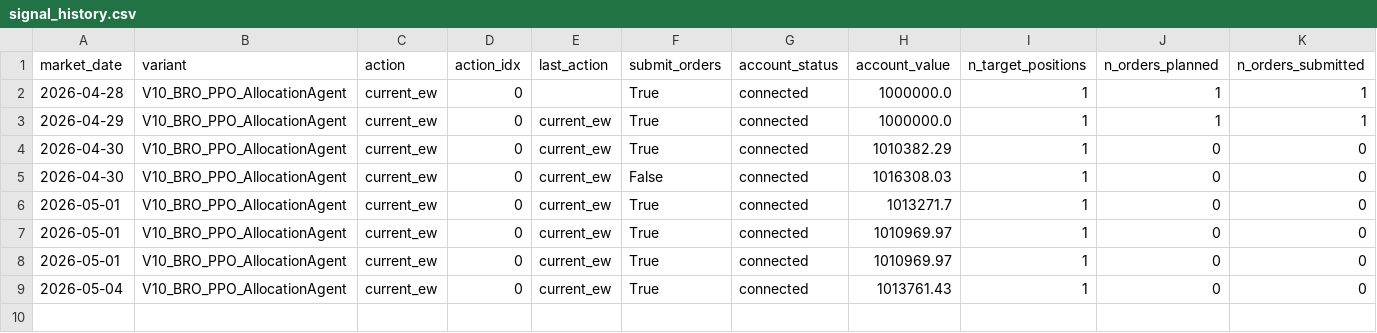
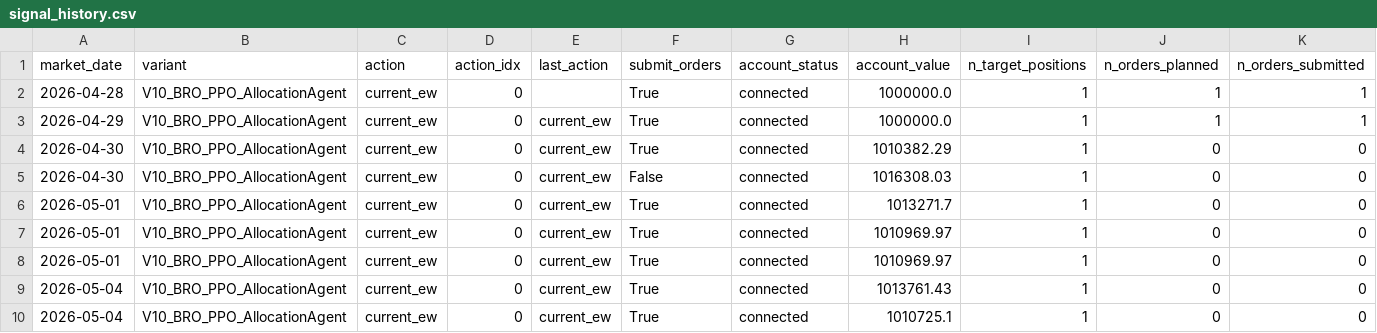
Before and after one commit to FinTechEntrepreneurldz/Base_Model_BR_PPO, a CSV file: logs/model_a/health/signal_history.csv, drawn as a sheet; only a part is shown; rows hold the shown columns only; the diff names each change by its address in the sheet, - before the commit and + after, or states it on an @@ line.

```diff
--- a/logs/model_a/health/signal_history.csv
+++ b/logs/model_a/health/signal_history.csv
+row 10: 2026-05-04 | V10_BRO_PPO_AllocationAgent | current_ew | 0 | current_ew | True | connected | 1010725.1 | 1 | 0 | 0
```
Also changed, not shown: logs/model_a/decisions/decisions.csv, logs/model_a/decisions/latest_decision.csv, 6 other files.
